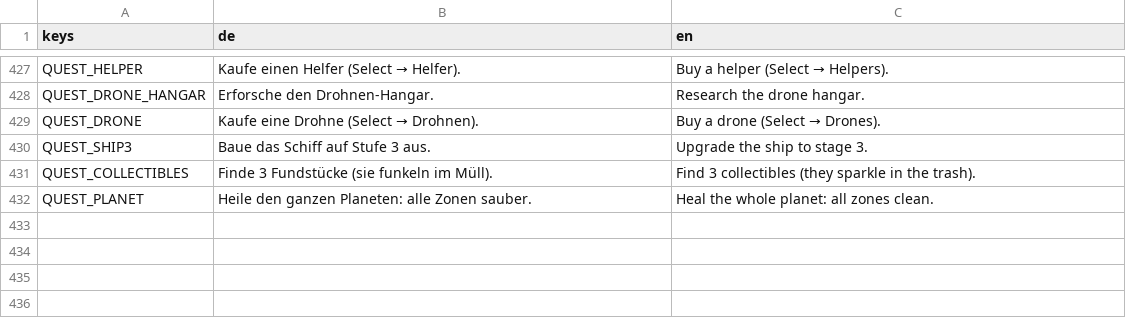
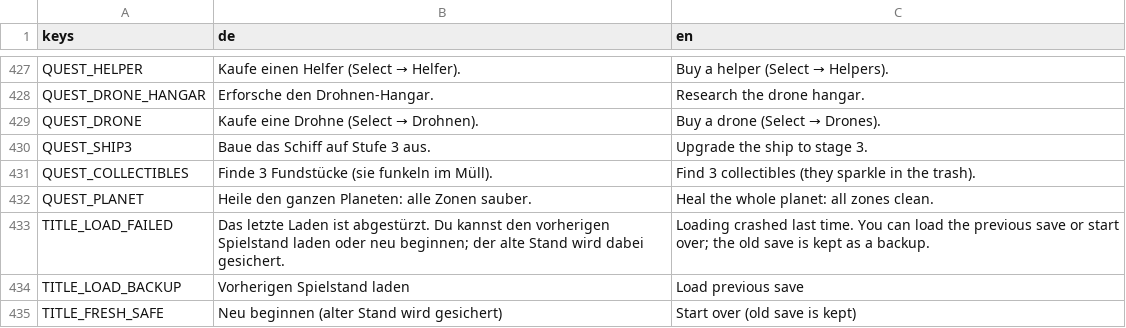
Before and after one commit to Dean86nz/ScrapEmpire, a CSV file: locale/strings.csv, drawn as a sheet; only a part is shown, gaps mark what is left out; the diff names each change by its address in the sheet, - before the commit and + after, or states it on an @@ line.

```diff
--- a/locale/strings.csv
+++ b/locale/strings.csv
+row 433: TITLE_LOAD_FAILED | Das letzte Laden ist abgestürzt. Du kannst den vorherigen Spielstand laden oder neu beginnen; der alte Stand wird dabei gesichert. | Loading crashed last time. You can load the previous save or start over; the old save is kept as a backup.
+row 434: TITLE_LOAD_BACKUP | Vorherigen Spielstand laden | Load previous save
+row 435: TITLE_FRESH_SAFE | Neu beginnen (alter Stand wird gesichert) | Start over (old save is kept)
```
Also changed, not shown: 20 other files.
